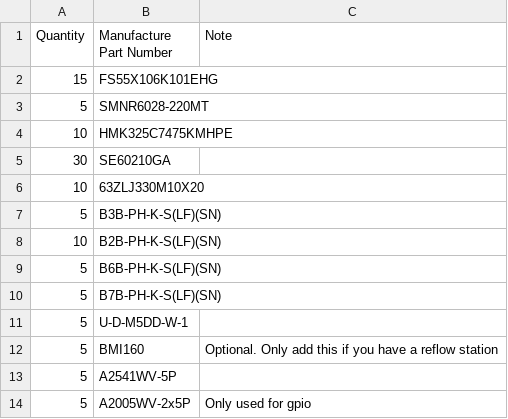
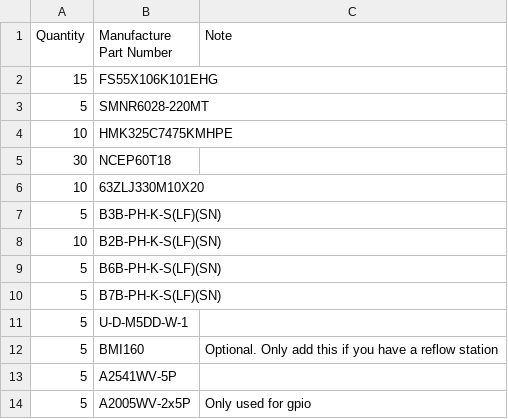
Before and after one commit to shamansystems/Cheap-FOCer-2, a CSV file: 5XBomLcsc.csv, drawn as a sheet.

Commit message:
Update 5XBomLcsc.csv

```diff
--- a/5XBomLcsc.csv
+++ b/5XBomLcsc.csv
@@ -4,3 +4,3 @@ Quantity,Manufacture Part Number,Note
 10,HMK325C7475KMHPE,
-30,SE60210GA,
+30,NCEP60T18,
 10,63ZLJ330M10X20,
```
